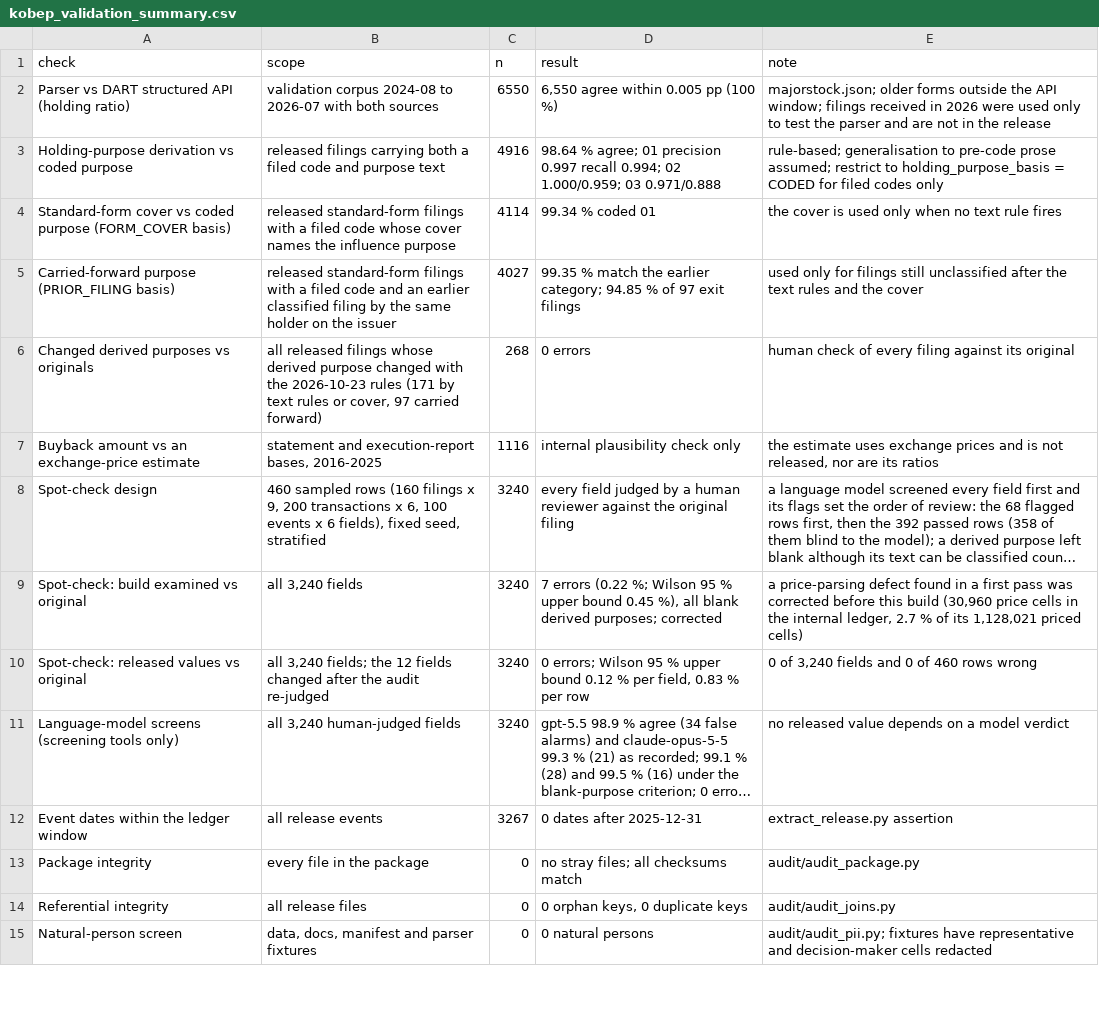
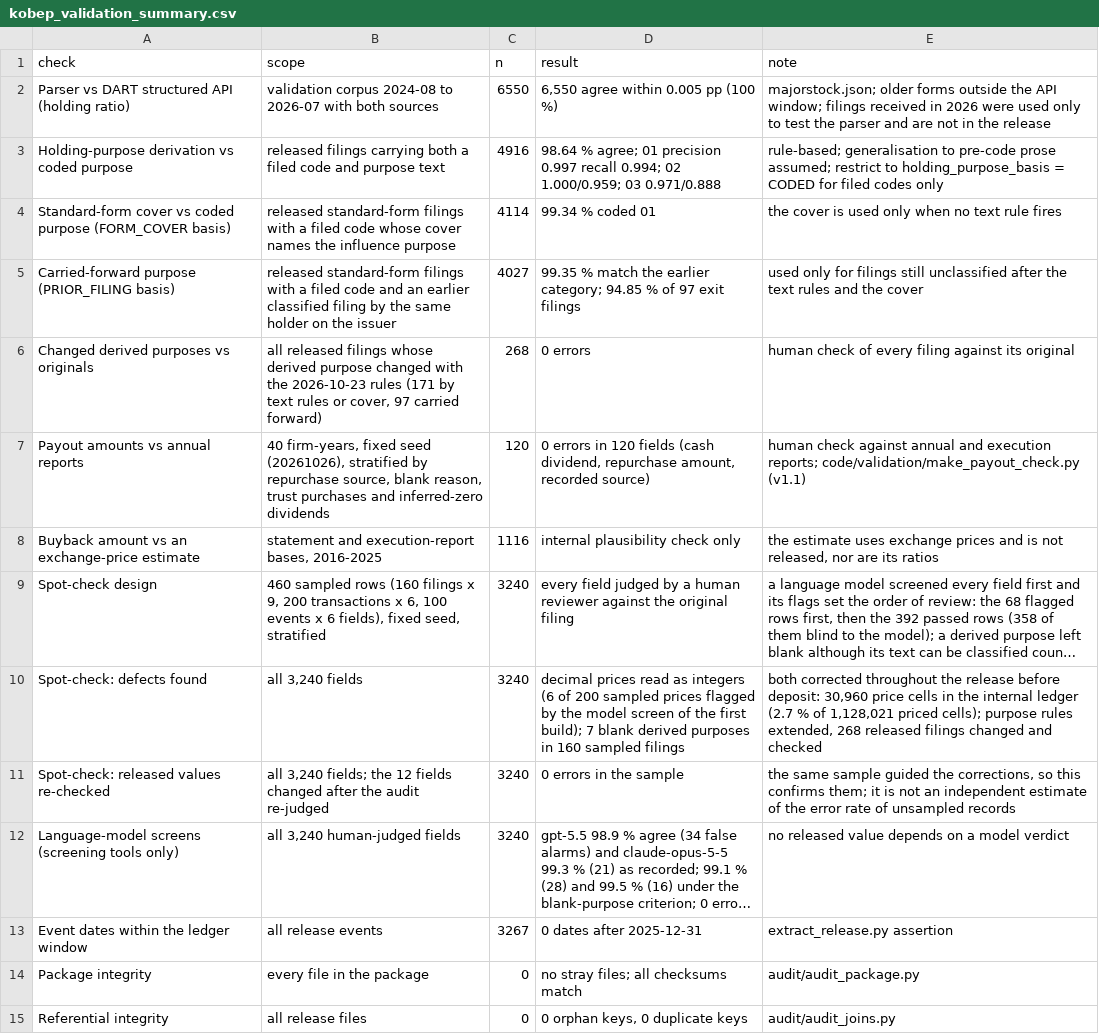
Before and after one commit to ssc-lexdev/kobep-core, a CSV file: docs/kobep_validation_summary.csv, drawn as a sheet; only a part is shown; the shorter side is filled out with more unchanged rows; long unchanged cells end in …; addresses are those after the commit; the diff names each change by its address in the sheet, - before the commit and + after, or states it on an @@ line.

```diff
--- a/docs/kobep_validation_summary.csv
+++ b/docs/kobep_validation_summary.csv
+row 7: Payout amounts vs annual reports | 40 firm-years, fixed seed (20261026), stratified by repurchase source, blank reason, trust purchases and inferred-zero dividends | 120 | 0 errors in 120 fields (cash dividend, repurchase amount, recorded source) | human check against annual and execution reports; code/validation/make_payout_check.py (v1.1)
-A10 (check): Spot-check: build examined vs original
+A10 (check): Spot-check: defects found
-D10 (result): 7 errors (0.22 %; Wilson 95 % upper bound 0.45 %), all blank derived purposes; corrected
+D10 (result): decimal prices read as integers (6 of 200 sampled prices flagged by the model screen of the first build); 7 blank derived purposes in 160 sampled filings
-E10 (note): a price-parsing defect found in a first pass was corrected before this build (30,960 price cells in the internal ledger, 2.7 % of its 1,128,021 priced cells)
+E10 (note): both corrected throughout the release before deposit: 30,960 price cells in the internal ledger (2.7 % of 1,128,021 priced cells); purpose rules extended, 268 released filings changed and checked
-A11 (check): Spot-check: released values vs original
+A11 (check): Spot-check: released values re-checked
-D11 (result): 0 errors; Wilson 95 % upper bound 0.12 % per field, 0.83 % per row
+D11 (result): 0 errors in the sample
-E11 (note): 0 of 3,240 fields and 0 of 460 rows wrong
+E11 (note): the same sample guided the corrections, so this confirms them; it is not an independent estimate of the error rate of unsampled records
```
Also changed, not shown: docs/kobep_variable_dictionary.csv, 21 other files.
